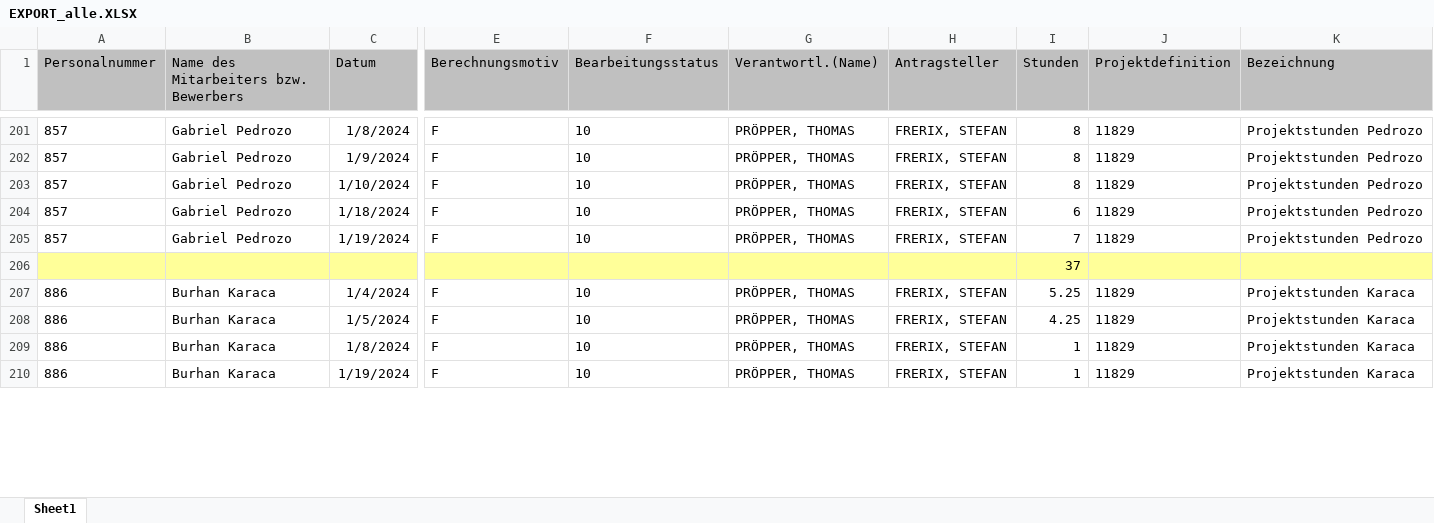
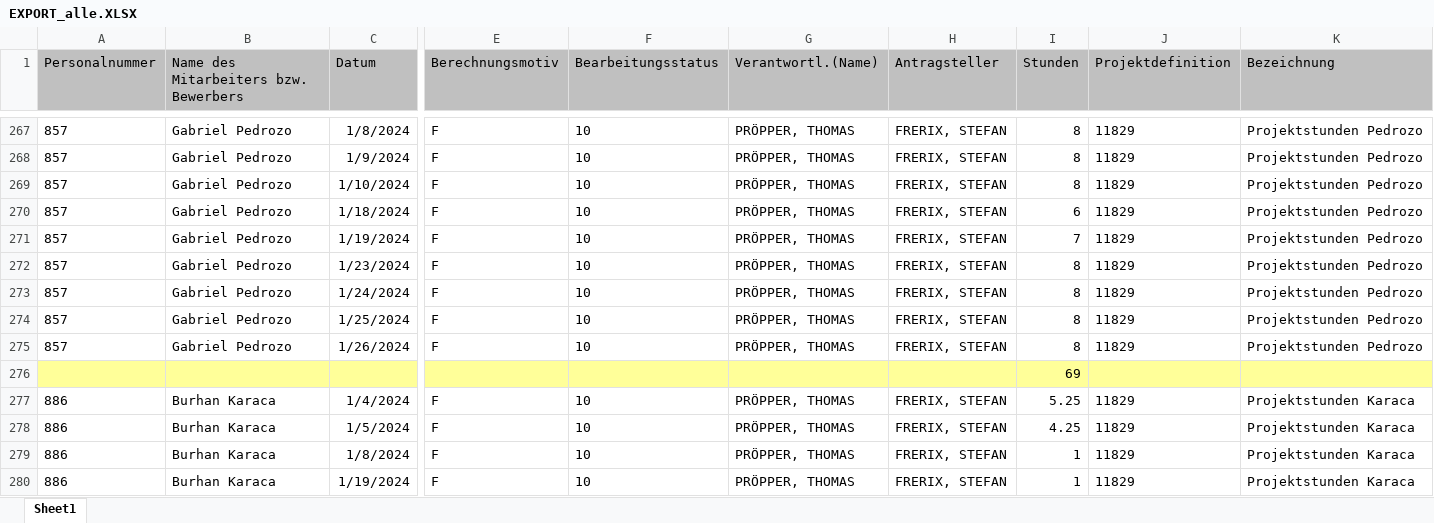
Before and after one commit to PcAlien/ProjectorrrBackend, an Excel workbook: uploads/EXPORT_alle.XLSX, sheet Sheet1, drawn as a sheet; only a part is shown, gaps mark what is left out; values as stored, in another font and other column widths than the file's, no borders; charts and pictures not drawn; removed rows and columns are numbered as before the commit, all else as after; rows hold the shown columns only; the diff covers the shown part only; the diff names each change by its address in the sheet, - before the commit and + after, or states it on an @@ line.

```diff
--- a/uploads/EXPORT_alle.XLSX (sheet Sheet1)
+++ b/uploads/EXPORT_alle.XLSX (sheet Sheet1)
-row 206:  |  |  |  |  |  |  | 37
+row 272: 857 | Gabriel Pedrozo | 1/23/2024 | F | 10 | PRÖPPER, THOMAS | FRERIX, STEFAN | 8 | 11829 | Projektstunden Pedrozo
+row 273: 857 | Gabriel Pedrozo | 1/24/2024 | F | 10 | PRÖPPER, THOMAS | FRERIX, STEFAN | 8 | 11829 | Projektstunden Pedrozo
+row 274: 857 | Gabriel Pedrozo | 1/25/2024 | F | 10 | PRÖPPER, THOMAS | FRERIX, STEFAN | 8 | 11829 | Projektstunden Pedrozo
+row 275: 857 | Gabriel Pedrozo | 1/26/2024 | F | 10 | PRÖPPER, THOMAS | FRERIX, STEFAN | 8 | 11829 | Projektstunden Pedrozo
+row 276:  |  |  |  |  |  |  | 69
```
Also changed, not shown: 96 added rows, 20 removed rows and 3 edited cells elsewhere in this sheet, 13 other files.
